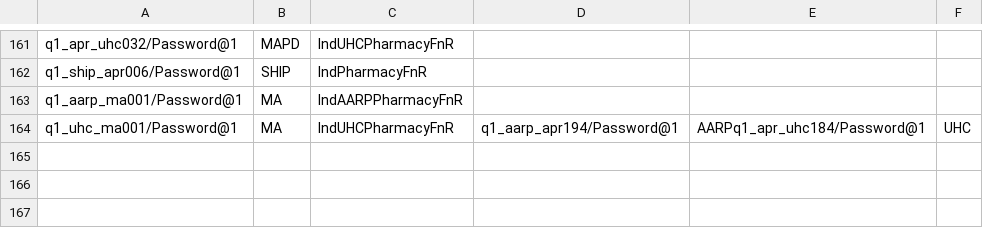
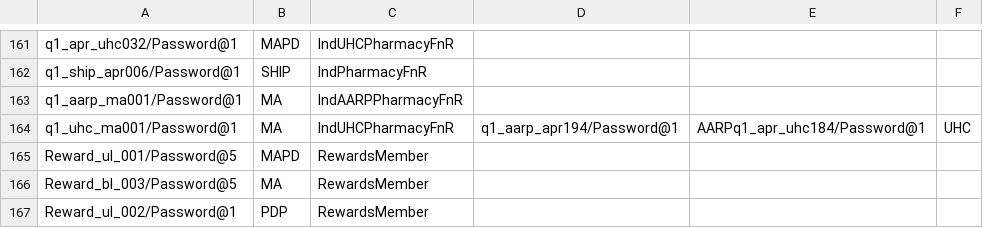
Before and after one commit to swati13oct/MnR, a CSV file: cukesatdd/src/main/resources/database/UMS-Member-Type.csv, drawn as a sheet; only a part is shown, gaps mark what is left out; the diff names each change by its address in the sheet, - before the commit and + after, or states it on an @@ line.

Commit message:
F00000:US123456-test data update

```diff
--- a/cukesatdd/src/main/resources/database/UMS-Member-Type.csv
+++ b/cukesatdd/src/main/resources/database/UMS-Member-Type.csv
+row 165: Reward_ul_001/Password@5 | MAPD | RewardsMember
+row 166: Reward_bl_003/Password@5 | MA | RewardsMember
+row 167: Reward_ul_002/Password@1 | PDP | RewardsMember
```
